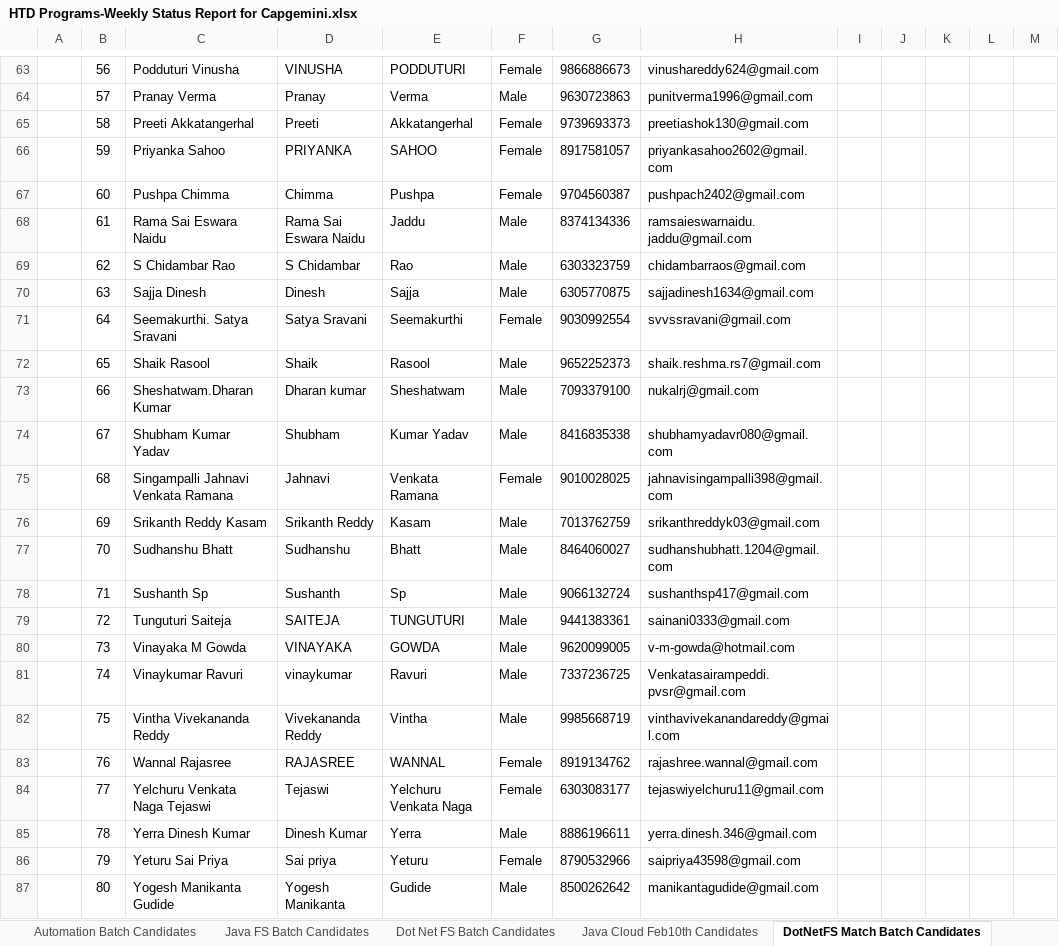
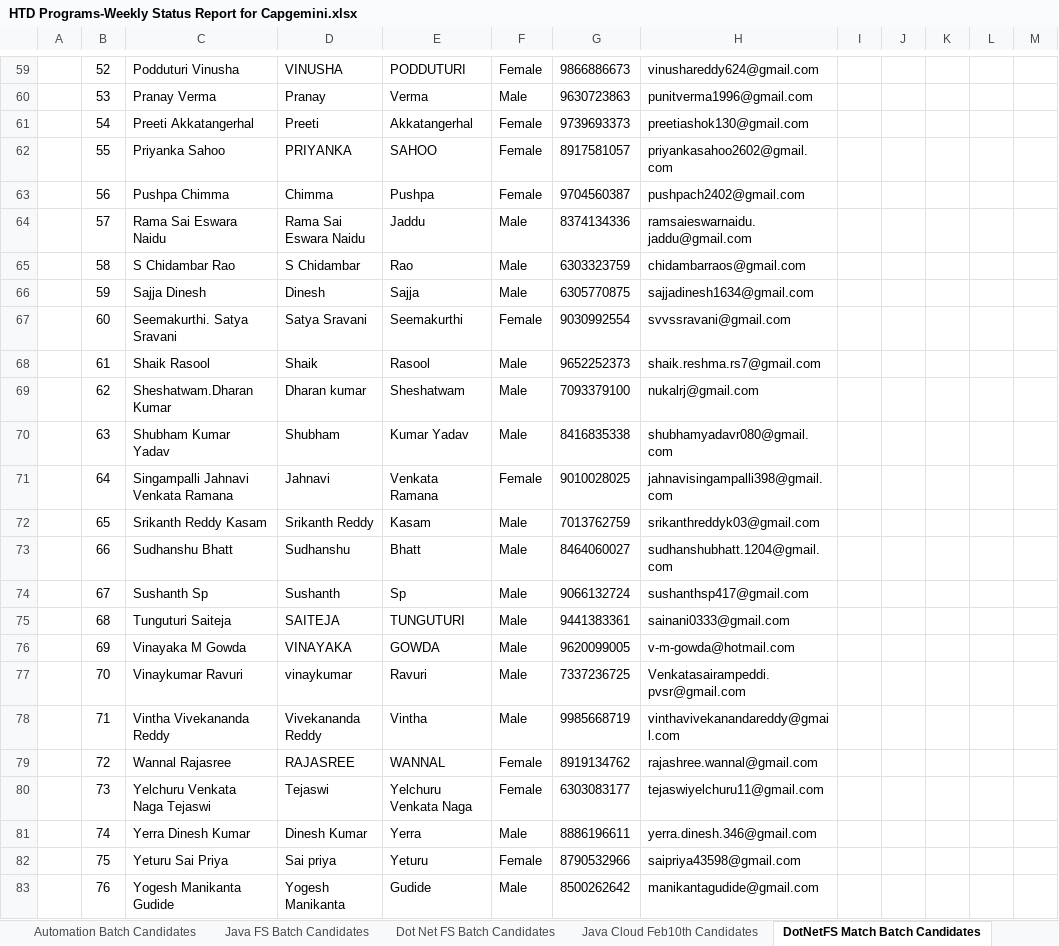
Before and after one commit to Praveen-TestYantra/JSpiders-CG-HTDProgram, an Excel workbook: HTD Programs-Weekly Status Report for Capgemini.xlsx, sheet DotNetFS Match Batch Candidates, drawn as a sheet; only a part is shown, gaps mark what is left out; values as stored, in another font and other column widths than the file's, no borders; conditional formats not drawn; addresses are those after the commit; the diff covers the shown part only; the diff names each change by its address in the sheet, - before the commit and + after, or states it on an @@ line.

```diff
--- a/HTD Programs-Weekly Status Report for Capgemini.xlsx (sheet DotNetFS Match Batch Candidates)
+++ b/HTD Programs-Weekly Status Report for Capgemini.xlsx (sheet DotNetFS Match Batch Candidates)
-B59: 56
+B59: 52
-B60: 57
+B60: 53
-B61: 58
+B61: 54
-B62: 59
+B62: 55
-B63: 60
+B63: 56
-B64: 61
+B64: 57
-B65: 62
+B65: 58
-B66: 63
+B66: 59
-B67: 64
+B67: 60
-B68: 65
+B68: 61
-B69: 66
+B69: 62
-B70: 67
+B70: 63
-B71: 68
+B71: 64
-B72: 69
+B72: 65
-B73: 70
+B73: 66
-B74: 71
+B74: 67
-B75: 72
+B75: 68
-B76: 73
+B76: 69
-B77: 74
+B77: 70
-B78: 75
+B78: 71
-B79: 76
+B79: 72
-B80: 77
+B80: 73
-B81: 78
+B81: 74
-B82: 79
+B82: 75
-B83: 80
+B83: 76
```
Also changed, not shown: 4 removed rows and 118 edited cells elsewhere in this sheet, sheet Summary.
